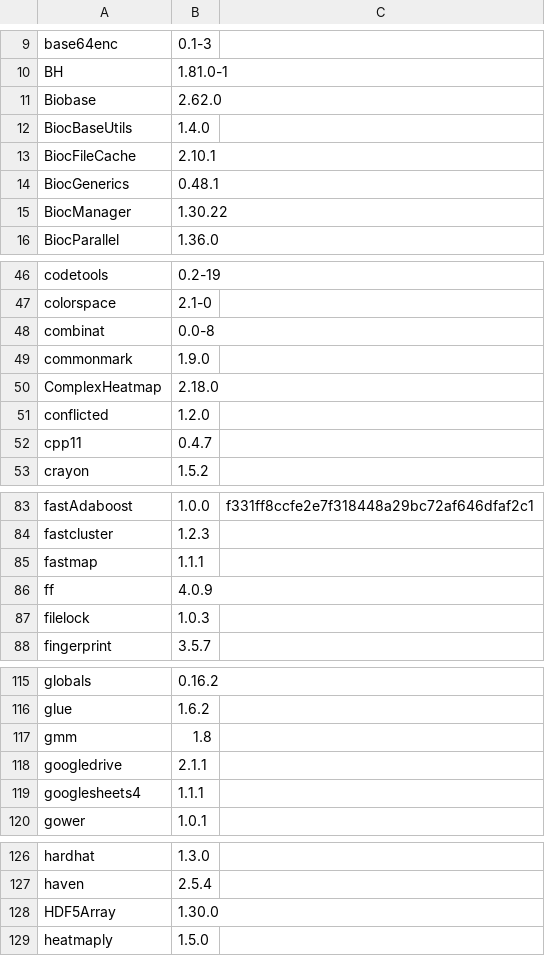
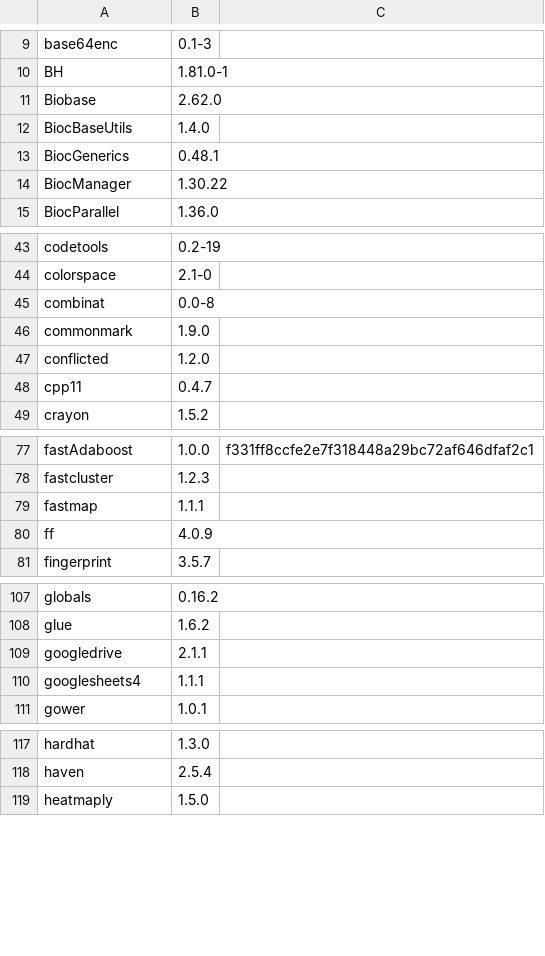
Before and after one commit to rickhelmus/patRoonDeps, a TSV file: patRoonDeps-4.3.tsv, drawn as a sheet; only a part is shown, gaps mark what is left out; the diff covers the shown part only; the diff names each change by its address in the sheet, - before the commit and + after, or states it on an @@ line.

```diff
--- a/patRoonDeps-4.3.tsv
+++ b/patRoonDeps-4.3.tsv
-row 13: BiocFileCache | 2.10.1
-row 50: ComplexHeatmap | 2.18.0
-row 87: filelock | 1.0.3
-row 117: gmm | 1.8
-row 128: HDF5Array | 1.30.0
```
Also changed, not shown: 27 removed rows and 3 edited cells elsewhere in this file, patRoonDeps-4.2.tsv, 54 other files.
